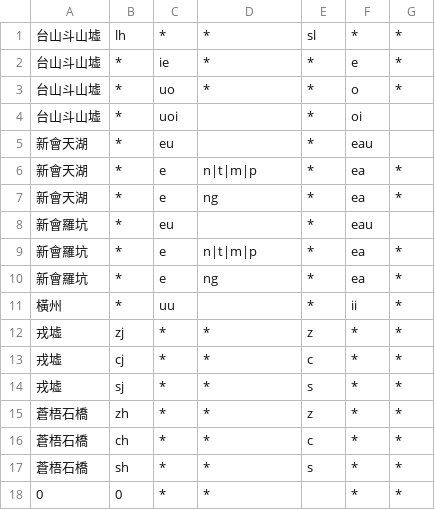
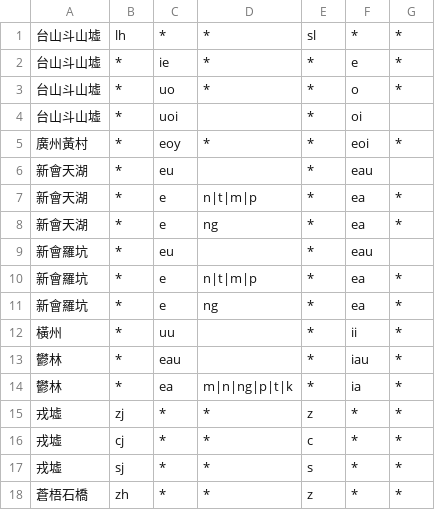
Before and after one commit to EcRal5t/ProcessCharaSheet, a CSV file: rules/rule_j2j.csv, drawn as a sheet; only a part is shown; the shorter side is filled out with more unchanged rows.

```diff
--- a/rules/rule_j2j.csv
+++ b/rules/rule_j2j.csv
@@ -4,2 +4,3 @@
 台山斗山墟,*,uoi,,*,oi,
+廣州黃村,*,eoy,*,*,eoi,*
 新會天湖,*,eu,,*,eau,
@@ -11,2 +12,4 @@
 橫州,*,uu,,*,ii,*
+鬱林,*,eau,,*,iau,*
+鬱林,*,ea,m|n|ng|p|t|k,*,ia,*
 戎墟,zj,*,*,z,*,*
```
Also changed, not shown: rules/rule_j2i.csv, 9 other files.
